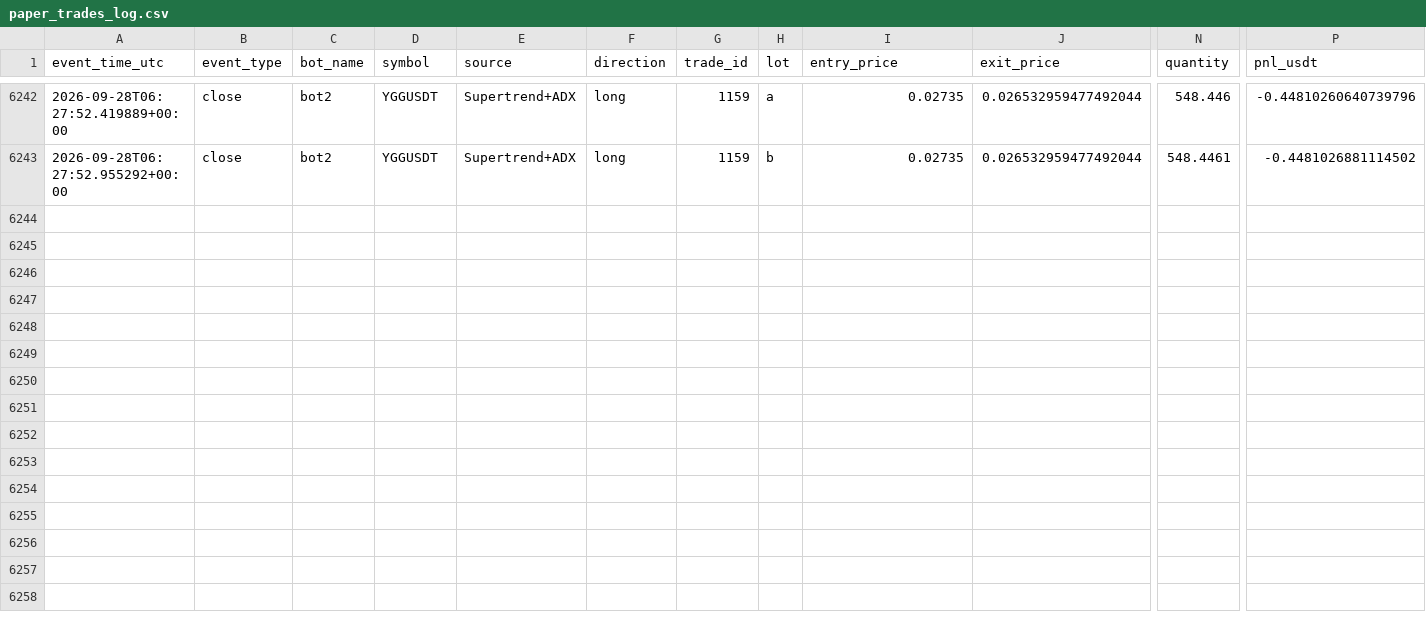
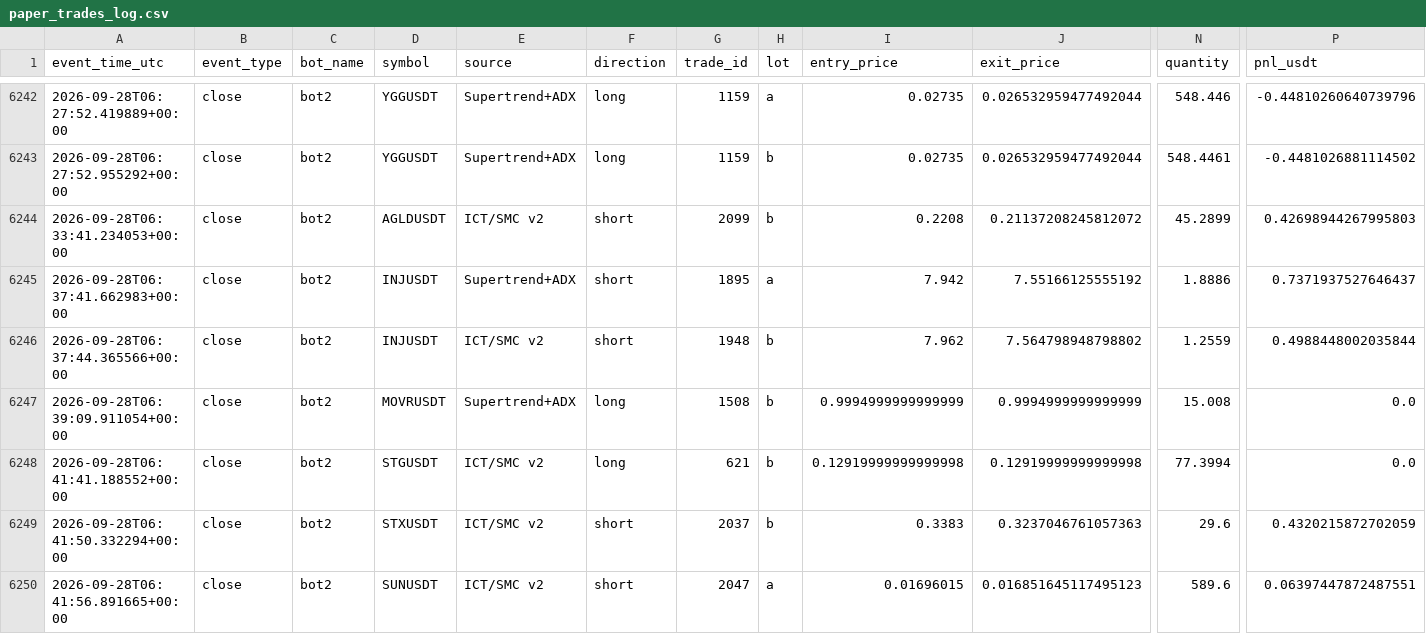
Before and after one commit to amirtorofi-sketch/tabdeal-usdt-live-trading-ready, a CSV file: bot2_live/paper_trades_log.csv, drawn as a sheet; only a part is shown, gaps mark what is left out; rows hold the shown columns only; the diff names each change by its address in the sheet, - before the commit and + after, or states it on an @@ line.

Commit message:
update bot2 state/paper log [skip ci]

```diff
--- a/bot2_live/paper_trades_log.csv
+++ b/bot2_live/paper_trades_log.csv
+row 6244: 2026-09-28T06:33:41.234053+00:00 | close | bot2 | AGLDUSDT | ICT/SMC v2 | short | 2099 | b | 0.2208 | 0.21137208245812072 | 45.2899 | 0.42698944267995803
+row 6245: 2026-09-28T06:37:41.662983+00:00 | close | bot2 | INJUSDT | Supertrend+ADX | short | 1895 | a | 7.942 | 7.55166125555192 | 1.8886 | 0.7371937527646437
+row 6246: 2026-09-28T06:37:44.365566+00:00 | close | bot2 | INJUSDT | ICT/SMC v2 | short | 1948 | b | 7.962 | 7.564798948798802 | 1.2559 | 0.4988448002035844
+row 6247: 2026-09-28T06:39:09.911054+00:00 | close | bot2 | MOVRUSDT | Supertrend+ADX | long | 1508 | b | 0.9994999999999999 | 0.9994999999999999 | 15.008 | 0.0
+row 6248: 2026-09-28T06:41:41.188552+00:00 | close | bot2 | STGUSDT | ICT/SMC v2 | long | 621 | b | 0.12919999999999998 | 0.12919999999999998 | 77.3994 | 0.0
+row 6249: 2026-09-28T06:41:50.332294+00:00 | close | bot2 | STXUSDT | ICT/SMC v2 | short | 2037 | b | 0.3383 | 0.3237046761057363 | 29.6 | 0.4320215872702059
+row 6250: 2026-09-28T06:41:56.891665+00:00 | close | bot2 | SUNUSDT | ICT/SMC v2 | short | 2047 | a | 0.01696015 | 0.016851645117495123 | 589.6 | 0.06397447872487551
```
Also changed, not shown: 1 other file.
